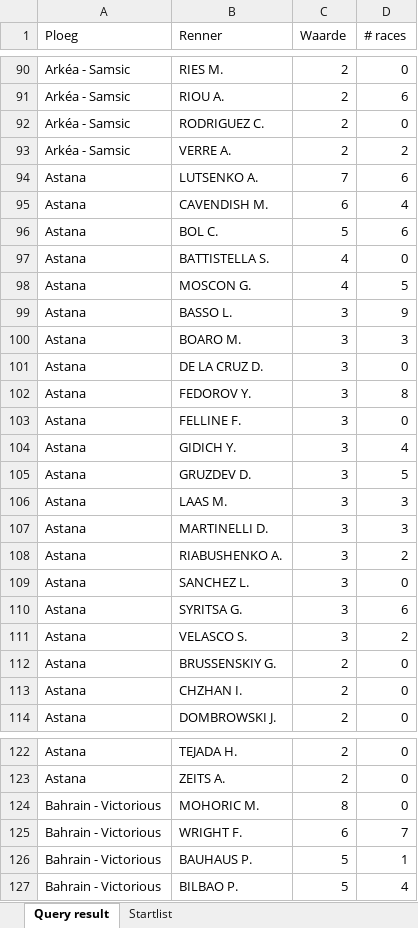
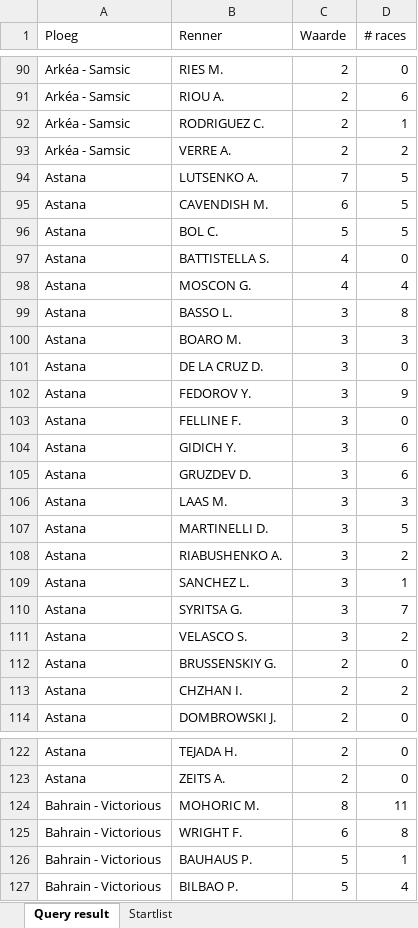
Before and after one commit to B0ATSM3N/Pull-Sporza-Wielermanager, an Excel workbook: riders.xlsx, sheet Query result, drawn as a sheet; only a part is shown, gaps mark what is left out; values as stored, in another font and other column widths than the file's, no borders; the diff covers the shown part only; the diff names each change by its address in the sheet, - before the commit and + after, or states it on an @@ line.

```diff
--- a/riders.xlsx (sheet Query result)
+++ b/riders.xlsx (sheet Query result)
-D92 (# races): 0
+D92 (# races): 1
-D94 (# races): 6
+D94 (# races): 5
-D95 (# races): 4
+D95 (# races): 5
-D96 (# races): 6
+D96 (# races): 5
-D98 (# races): 5
+D98 (# races): 4
-D99 (# races): 9
+D99 (# races): 8
-D102 (# races): 8
+D102 (# races): 9
-D104 (# races): 4
+D104 (# races): 6
-D105 (# races): 5
+D105 (# races): 6
-D107 (# races): 3
+D107 (# races): 5
-D109 (# races): 0
+D109 (# races): 1
-D110 (# races): 6
+D110 (# races): 7
-D113 (# races): 0
+D113 (# races): 2
-D124 (# races): 0
+D124 (# races): 11
-D125 (# races): 7
+D125 (# races): 8
```
Also changed, not shown: 196 edited cells elsewhere in this sheet, sheet Startlist, 2 other files.
